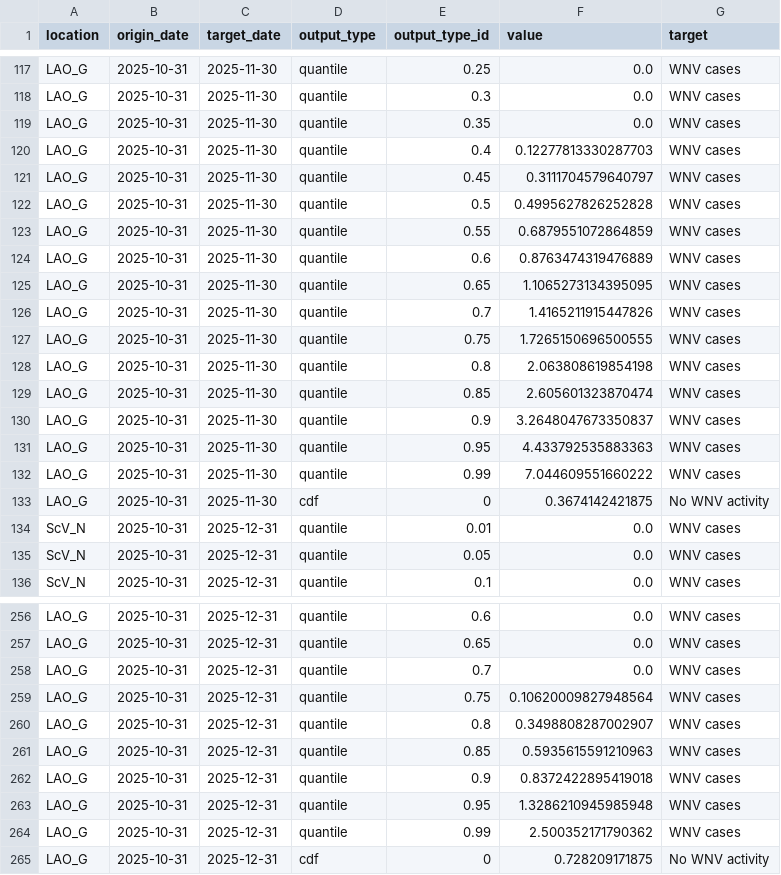
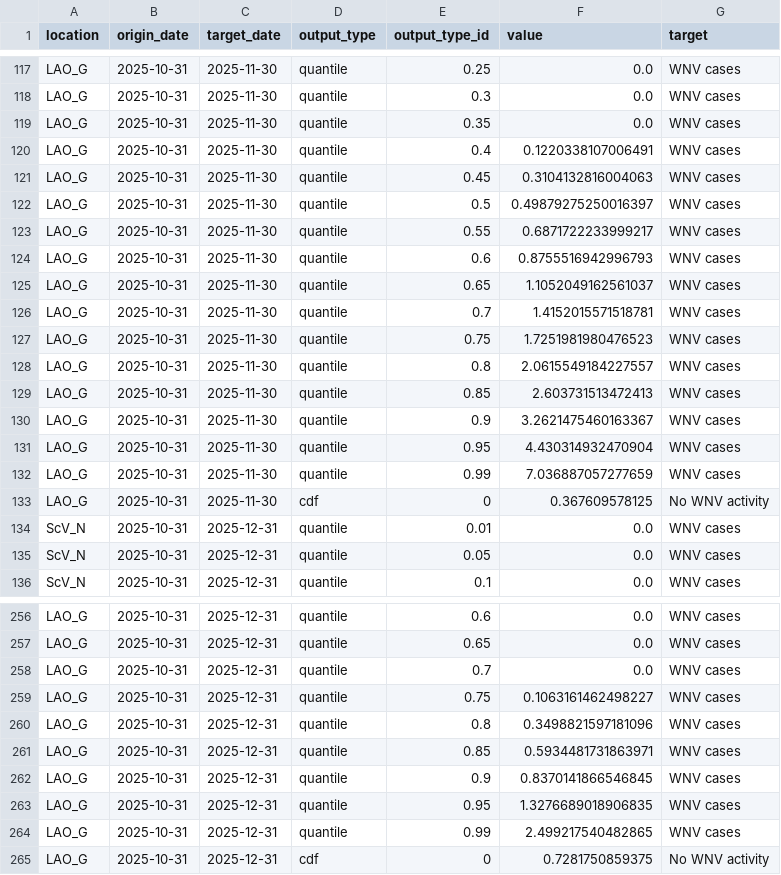
Before and after one commit to cdphmodeling/wnvca-2025, a CSV file: model-output/CDPH-VBDS/2025-10-31-CDPH-VBDS.csv, drawn as a sheet; only a part is shown, gaps mark what is left out; the diff covers the shown part only.

Commit message:
CDPH Oct31

```diff
--- a/model-output/CDPH-VBDS/2025-10-31-CDPH-VBDS.csv
+++ b/model-output/CDPH-VBDS/2025-10-31-CDPH-VBDS.csv
@@ -119,16 +119,16 @@ LAO_G,2025-10-31,2025-11-30,quantile,0.3,0.0,WNV cases
 LAO_G,2025-10-31,2025-11-30,quantile,0.35,0.0,WNV cases
-LAO_G,2025-10-31,2025-11-30,quantile,0.4,0.12277813330287703,WNV cases
-LAO_G,2025-10-31,2025-11-30,quantile,0.45,0.3111704579640797,WNV cases
-LAO_G,2025-10-31,2025-11-30,quantile,0.5,0.4995627826252828,WNV cases
-LAO_G,2025-10-31,2025-11-30,quantile,0.55,0.6879551072864859,WNV cases
-LAO_G,2025-10-31,2025-11-30,quantile,0.6,0.8763474319476889,WNV cases
-LAO_G,2025-10-31,2025-11-30,quantile,0.65,1.1065273134395095,WNV cases
-LAO_G,2025-10-31,2025-11-30,quantile,0.7,1.4165211915447826,WNV cases
-LAO_G,2025-10-31,2025-11-30,quantile,0.75,1.7265150696500555,WNV cases
-LAO_G,2025-10-31,2025-11-30,quantile,0.8,2.063808619854198,WNV cases
-LAO_G,2025-10-31,2025-11-30,quantile,0.85,2.605601323870474,WNV cases
-LAO_G,2025-10-31,2025-11-30,quantile,0.9,3.2648047673350837,WNV cases
-LAO_G,2025-10-31,2025-11-30,quantile,0.95,4.433792535883363,WNV cases
-LAO_G,2025-10-31,2025-11-30,quantile,0.99,7.044609551660222,WNV cases
-LAO_G,2025-10-31,2025-11-30,cdf,0,0.3674142421875,No WNV activity
+LAO_G,2025-10-31,2025-11-30,quantile,0.4,0.1220338107006491,WNV cases
+LAO_G,2025-10-31,2025-11-30,quantile,0.45,0.3104132816004063,WNV cases
+LAO_G,2025-10-31,2025-11-30,quantile,0.5,0.49879275250016397,WNV cases
+LAO_G,2025-10-31,2025-11-30,quantile,0.55,0.6871722233999217,WNV cases
+LAO_G,2025-10-31,2025-11-30,quantile,0.6,0.8755516942996793,WNV cases
+LAO_G,2025-10-31,2025-11-30,quantile,0.65,1.1052049162561037,WNV cases
+LAO_G,2025-10-31,2025-11-30,quantile,0.7,1.4152015571518781,WNV cases
+LAO_G,2025-10-31,2025-11-30,quantile,0.75,1.7251981980476523,WNV cases
+LAO_G,2025-10-31,2025-11-30,quantile,0.8,2.0615549184227557,WNV cases
+LAO_G,2025-10-31,2025-11-30,quantile,0.85,2.603731513472413,WNV cases
+LAO_G,2025-10-31,2025-11-30,quantile,0.9,3.2621475460163367,WNV cases
+LAO_G,2025-10-31,2025-11-30,quantile,0.95,4.430314932470904,WNV cases
+LAO_G,2025-10-31,2025-11-30,quantile,0.99,7.036887057277659,WNV cases
+LAO_G,2025-10-31,2025-11-30,cdf,0,0.367609578125,No WNV activity
 ScV_N,2025-10-31,2025-12-31,quantile,0.01,0.0,WNV cases
@@ -258,8 +258,8 @@ LAO_G,2025-10-31,2025-12-31,quantile,0.65,0.0,WNV cases
 LAO_G,2025-10-31,2025-12-31,quantile,0.7,0.0,WNV cases
-LAO_G,2025-10-31,2025-12-31,quantile,0.75,0.10620009827948564,WNV cases
-LAO_G,2025-10-31,2025-12-31,quantile,0.8,0.3498808287002907,WNV cases
-LAO_G,2025-10-31,2025-12-31,quantile,0.85,0.5935615591210963,WNV cases
-LAO_G,2025-10-31,2025-12-31,quantile,0.9,0.8372422895419018,WNV cases
-LAO_G,2025-10-31,2025-12-31,quantile,0.95,1.3286210945985948,WNV cases
-LAO_G,2025-10-31,2025-12-31,quantile,0.99,2.500352171790362,WNV cases
-LAO_G,2025-10-31,2025-12-31,cdf,0,0.728209171875,No WNV activity
+LAO_G,2025-10-31,2025-12-31,quantile,0.75,0.1063161462498227,WNV cases
+LAO_G,2025-10-31,2025-12-31,quantile,0.8,0.3498821597181096,WNV cases
+LAO_G,2025-10-31,2025-12-31,quantile,0.85,0.5934481731863971,WNV cases
+LAO_G,2025-10-31,2025-12-31,quantile,0.9,0.8370141866546845,WNV cases
+LAO_G,2025-10-31,2025-12-31,quantile,0.95,1.3276689018906835,WNV cases
+LAO_G,2025-10-31,2025-12-31,quantile,0.99,2.499217540482865,WNV cases
+LAO_G,2025-10-31,2025-12-31,cdf,0,0.7281750859375,No WNV activity
```
Also changed, not shown: 36 edited cells elsewhere in this file.
